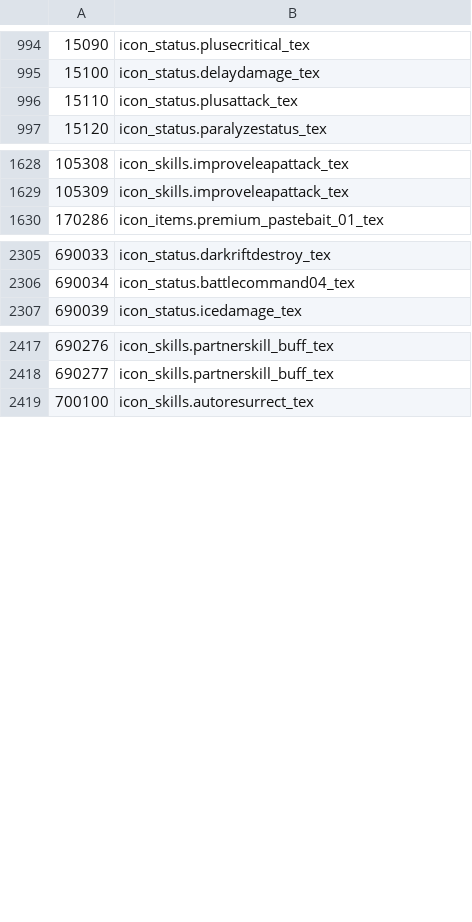
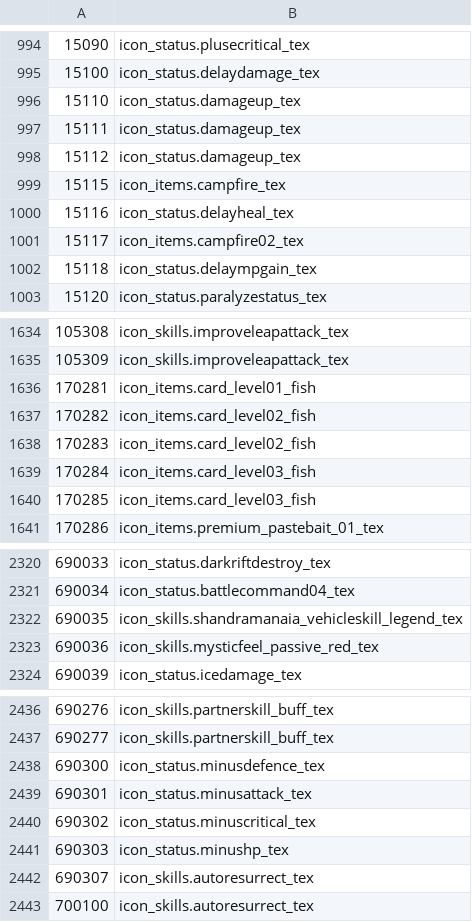
Before and after one commit to yu0u0un/TERADATA_JP, a TSV file: MenmaJPN_P100.02_376012/hotdot/abnormal.tsv, drawn as a sheet; only a part is shown, gaps mark what is left out; the diff covers the shown part only.

Commit message:
[Auto] 20230725 menma update P2001 B2011

```diff
--- a/MenmaJPN_P100.02_376012/hotdot/abnormal.tsv
+++ b/MenmaJPN_P100.02_376012/hotdot/abnormal.tsv
@@ -995,3 +995,9 @@
 15100	icon_status.delaydamage_tex
-15110	icon_status.plusattack_tex
+15110	icon_status.damageup_tex
+15111	icon_status.damageup_tex
+15112	icon_status.damageup_tex
+15115	icon_items.campfire_tex
+15116	icon_status.delayheal_tex
+15117	icon_items.campfire02_tex
+15118	icon_status.delaympgain_tex
 15120	icon_status.paralyzestatus_tex
@@ -1629,2 +1635,7 @@
 105309	icon_skills.improveleapattack_tex
+170281	icon_items.card_level01_fish
+170282	icon_items.card_level02_fish
+170283	icon_items.card_level02_fish
+170284	icon_items.card_level03_fish
+170285	icon_items.card_level03_fish
 170286	icon_items.premium_pastebait_01_tex
@@ -2306,2 +2321,4 @@
 690034	icon_status.battlecommand04_tex
+690035	icon_skills.shandramanaia_vehicleskill_legend_tex
+690036	icon_skills.mysticfeel_passive_red_tex
 690039	icon_status.icedamage_tex
@@ -2418,2 +2437,7 @@
 690277	icon_skills.partnerskill_buff_tex
+690300	icon_status.minusdefence_tex
+690301	icon_status.minusattack_tex
+690302	icon_status.minuscritical_tex
+690303	icon_status.minushp_tex
+690307	icon_skills.autoresurrect_tex
 700100	icon_skills.autoresurrect_tex
```
Also changed, not shown: 9 added rows and 4 edited cells elsewhere in this file, MenmaJPN_P100.02_376012/dungeons/dungeons-JP.tsv, MenmaJPN_P100.02_376012/guild_quests/guild_quests-JP.tsv, 8 other files.
